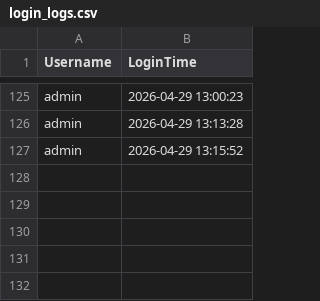
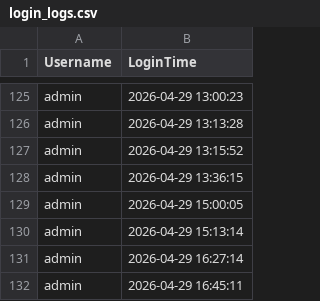
Before and after one commit to Gokul-S2477/Gokul_yogiram_automation, a CSV file: login_logs.csv, drawn as a sheet; only a part is shown, gaps mark what is left out; the diff names each change by its address in the sheet, - before the commit and + after, or states it on an @@ line.

```diff
--- a/login_logs.csv
+++ b/login_logs.csv
+row 128: admin | 2026-04-29 13:36:15
+row 129: admin | 2026-04-29 15:00:05
+row 130: admin | 2026-04-29 15:13:14
+row 131: admin | 2026-04-29 16:27:14
+row 132: admin | 2026-04-29 16:45:11
```
Also changed, not shown: 2 other files.
